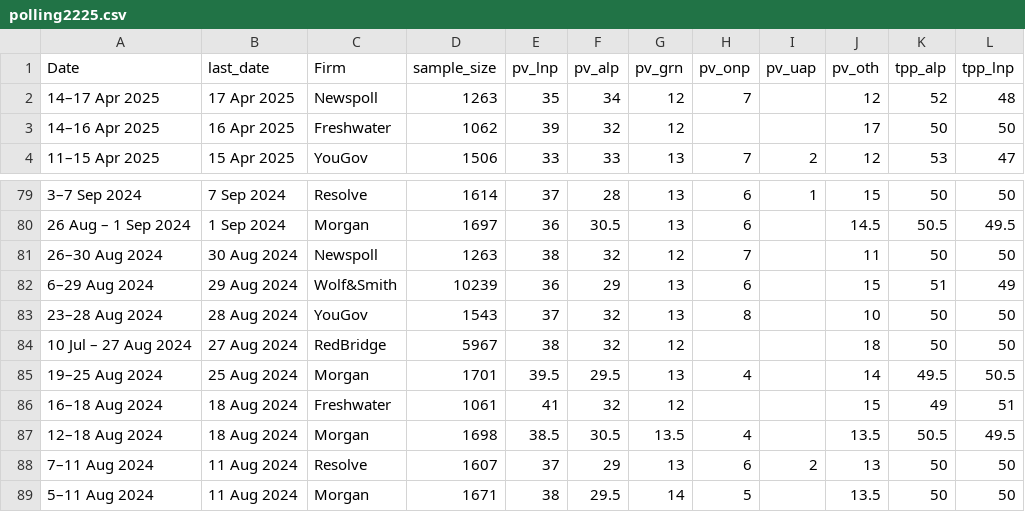
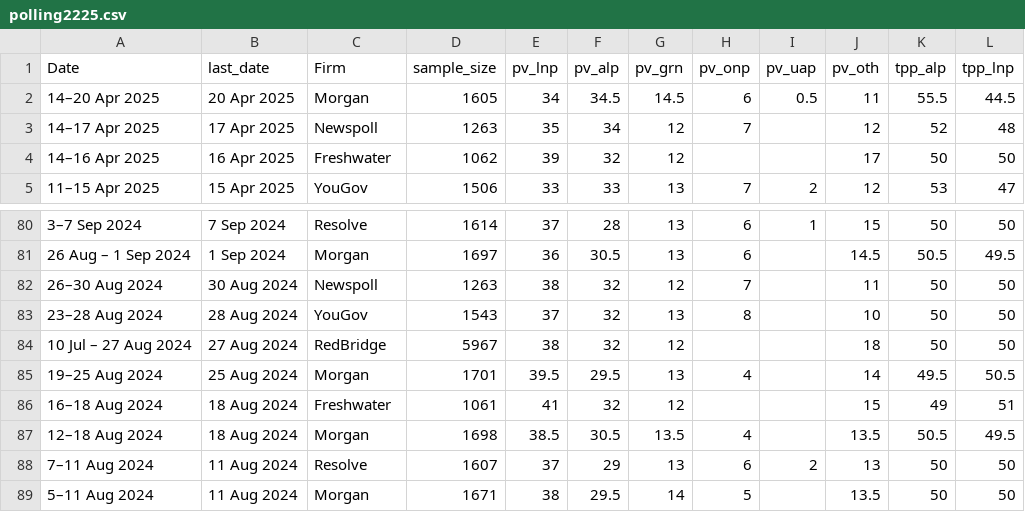
Before and after one commit to metacoretechs/wikipedia-aus-poll-charts, a CSV file: polling2225.csv, drawn as a sheet; only a part is shown, gaps mark what is left out; removed rows and columns are numbered as before the commit, all else as after; the diff names each change by its address in the sheet, - before the commit and + after, or states it on an @@ line.

Commit message:
14-20 April Morgan poll

```diff
--- a/polling2225.csv
+++ b/polling2225.csv
+row 2: 14–20 Apr 2025 | 20 Apr 2025 | Morgan | 1605 | 34 | 34.5 | 14.5 | 6 | 0.5 | 11 | 55.5 | 44.5
-row 82: 6–29 Aug 2024 | 29 Aug 2024 | Wolf&Smith | 10239 | 36 | 29 | 13 | 6 |  | 15 | 51 | 49
```
Also changed, not shown: 2 other files.
